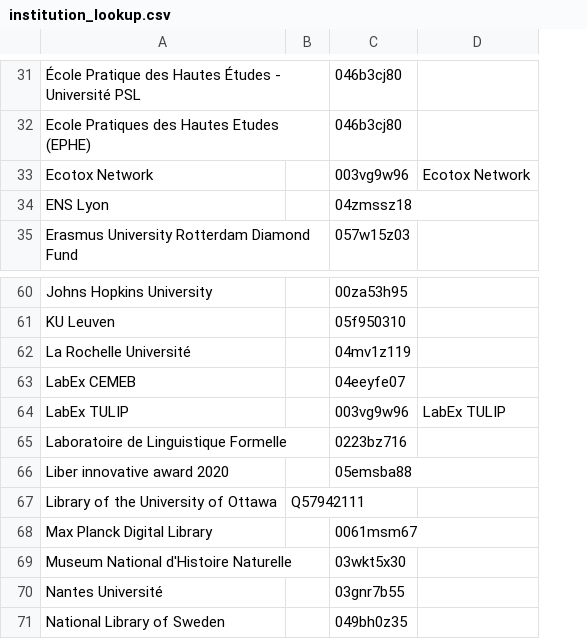
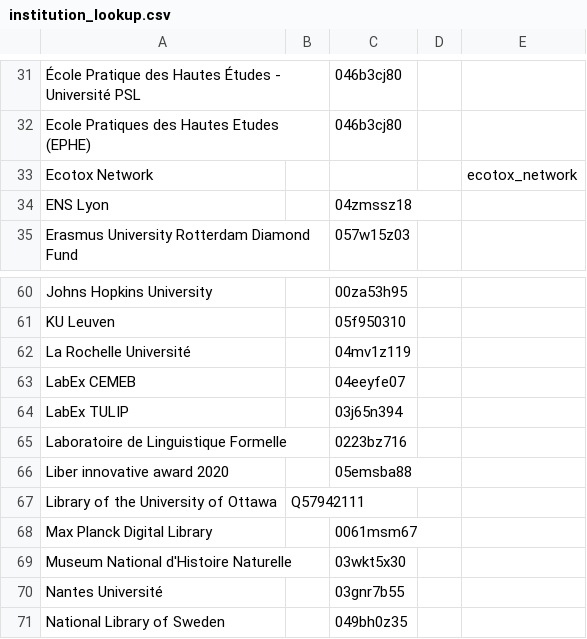
Before and after one commit to tsosi-org/tsosi-app, a CSV file: backend/tsosi/data/preparation/pci/institution_lookup.csv, drawn as a sheet; only a part is shown, gaps mark what is left out; removed rows and columns are numbered as before the commit, all else as after; the diff covers the shown part only; the diff names each change by its address in the sheet, - before the commit and + after, or states it on an @@ line.

```diff
--- a/backend/tsosi/data/preparation/pci/institution_lookup.csv
+++ b/backend/tsosi/data/preparation/pci/institution_lookup.csv
-column D, row 33: Ecotox Network; row 64: LabEx TULIP
+column D, empty
+column E, row 33: ecotox_network
-C33: 003vg9w96
+C33: (empty)
-C64: 003vg9w96
+C64: 03j65n394
```
Also changed, not shown: 13 edited cells elsewhere in this file, 1 other file.
